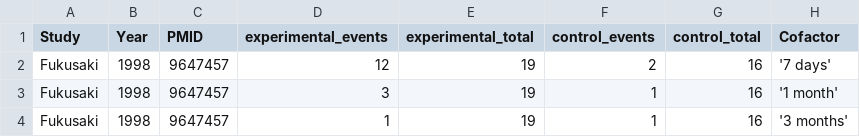
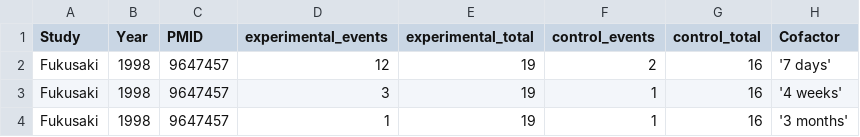
Before and after one commit to openMetaAnalysis/Spinal-stenosis-treatment-with-epidural-corticosteroids, a CSV file: data/corticosteroids-anesthetics vs saline.csv (was data/corticosteroids-block vs saline.csv), drawn as a sheet.

```diff
--- a/data/corticosteroids-block vs saline.csv
+++ b/data/corticosteroids-anesthetics vs saline.csv
@@ -2,3 +2,3 @@ Study,Year,PMID,experimental_events,experimental_total,control_events,control_to
 Fukusaki,1998,9647457,12,19,2,16, '7 days',
-Fukusaki,1998,9647457,3,19,1,16, '1 month',
+Fukusaki,1998,9647457,3,19,1,16, '4 weeks',
 Fukusaki,1998,9647457,1,19,1,16, '3 months',
```
Also changed, not shown: data/anesthetics vs saline.csv, 8 other files.
